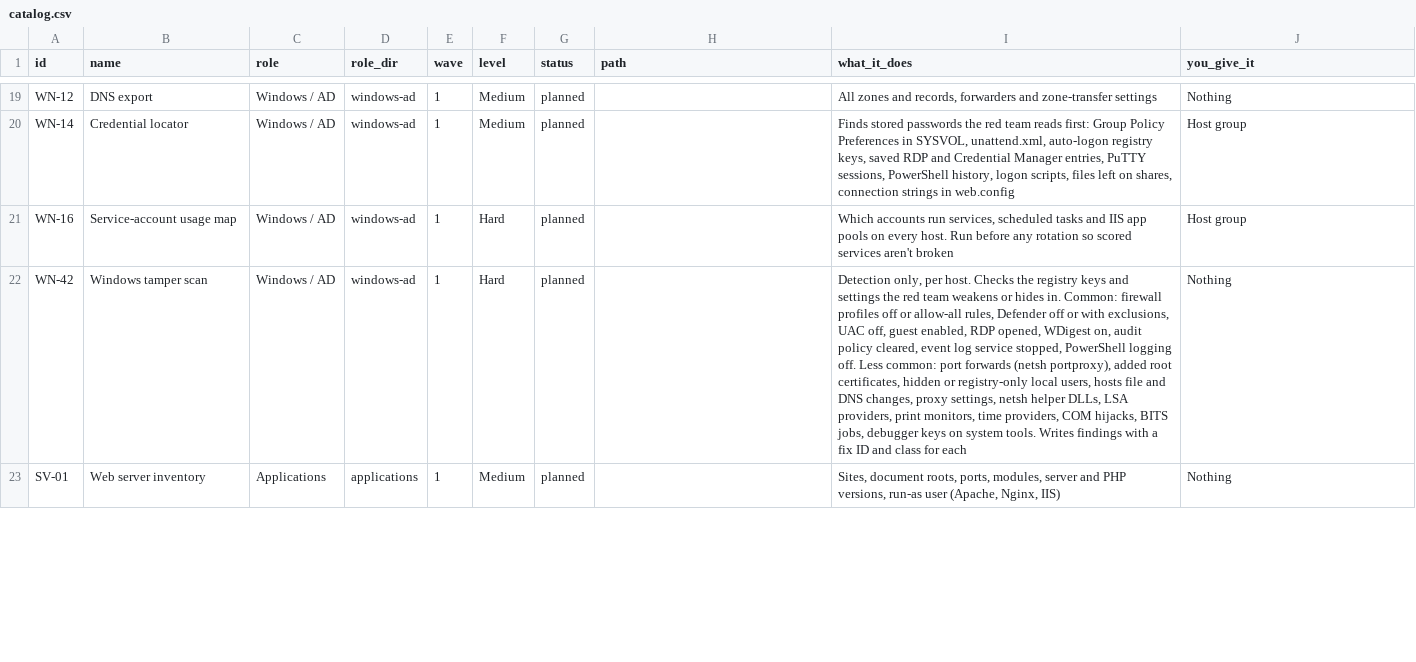
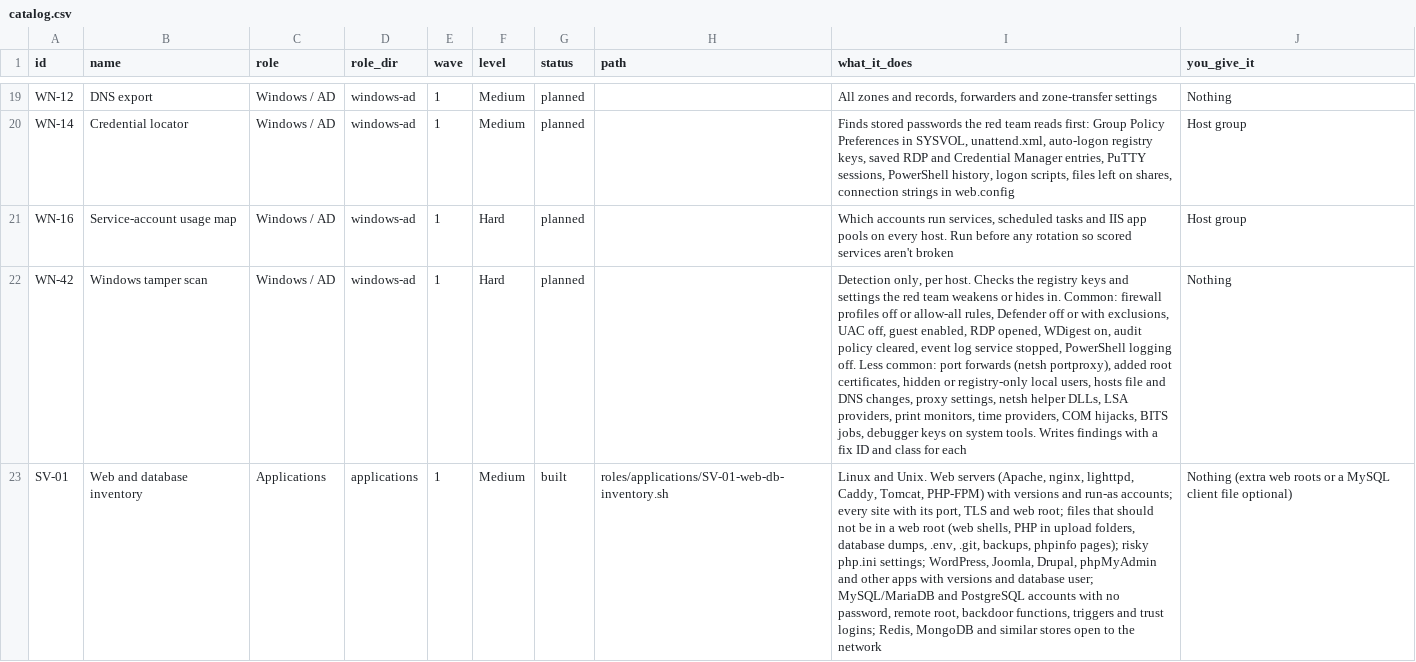
Before and after one commit to Terminality/sdgsdgsdg, a CSV file: docs/catalog.csv, drawn as a sheet; only a part is shown, gaps mark what is left out; the diff covers the shown part only; the diff names each change by its address in the sheet, - before the commit and + after, or states it on an @@ line.

```diff
--- a/docs/catalog.csv
+++ b/docs/catalog.csv
-B23 (name): Web server inventory
+B23 (name): Web and database inventory
-G23 (status): planned
+G23 (status): built
-H23 (path): (empty)
+H23 (path): roles/applications/SV-01-web-db-inventory.sh
-I23 (what_it_does): Sites, document roots, ports, modules, server and PHP versions, run-as user (Apache, Nginx, IIS)
+I23 (what_it_does): Linux and Unix. Web servers (Apache, nginx, lighttpd, Caddy, Tomcat, PHP-FPM) with versions and run-as accounts; every site with its port, TLS and web root; files that should not be in a web root (web shells, PHP in upload folders, database dumps, .env, .git, backups, phpinfo pages); risky php.ini settings; WordPress, Joomla, Drupal, phpMyAdmin and other apps with versions and database user; MySQL/MariaDB and PostgreSQL accounts with no password, remote root, backdoor functions, triggers and trust logins; Redis, MongoDB and similar stores open to the network
-J23 (you_give_it): Nothing
+J23 (you_give_it): Nothing (extra web roots or a MySQL client file optional)
```
Also changed, not shown: 3 edited cells elsewhere in this file, 7 other files.
